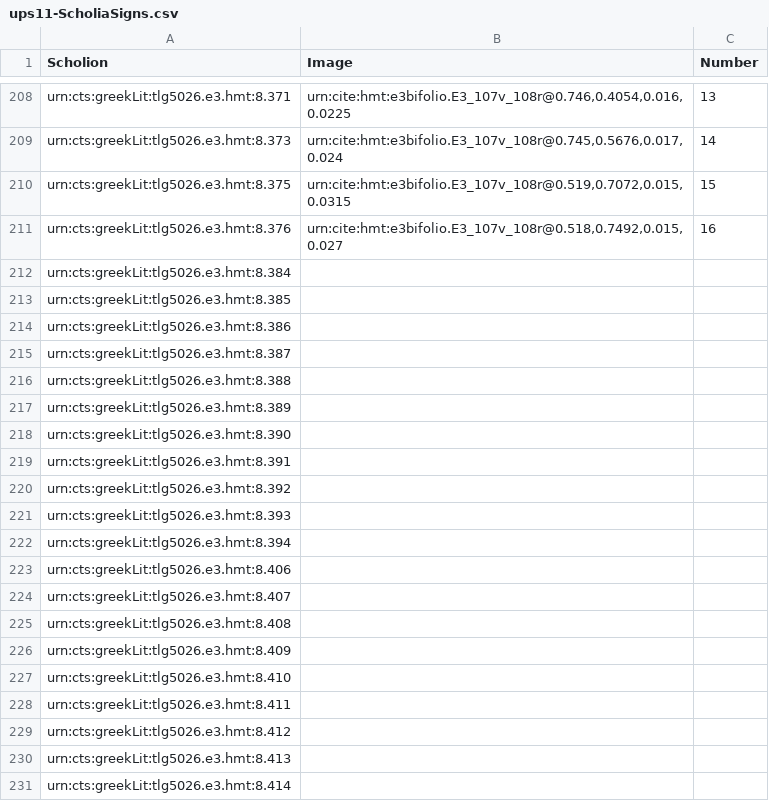
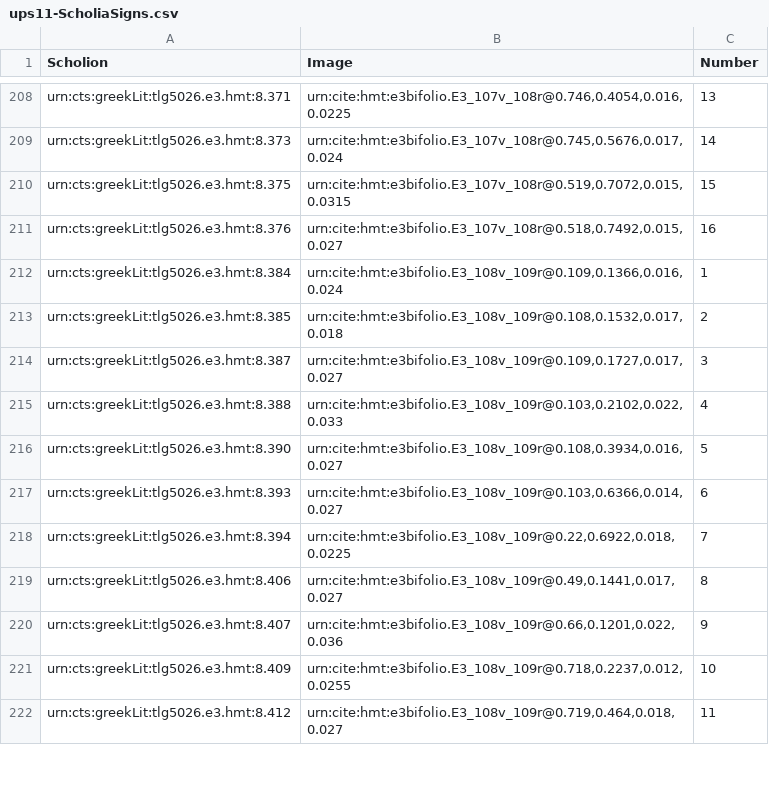
Before and after one commit to hmteditors/hmt-8, a CSV file: collections/ups11-ScholiaSigns.csv, drawn as a sheet; only a part is shown, gaps mark what is left out; the diff covers the shown part only.

Commit message:
Update ups11-ScholiaSigns.csv
finished scholia signs

```diff
--- a/collections/ups11-ScholiaSigns.csv
+++ b/collections/ups11-ScholiaSigns.csv
@@ -211,21 +211,12 @@ urn:cts:greekLit:tlg5026.e3.hmt:8.375,"urn:cite:hmt:e3bifolio.E3_107v_108r@0.519
 urn:cts:greekLit:tlg5026.e3.hmt:8.376,"urn:cite:hmt:e3bifolio.E3_107v_108r@0.518,0.7492,0.015,0.027",16
-urn:cts:greekLit:tlg5026.e3.hmt:8.384,"",
-urn:cts:greekLit:tlg5026.e3.hmt:8.385,"",
-urn:cts:greekLit:tlg5026.e3.hmt:8.386,"",
-urn:cts:greekLit:tlg5026.e3.hmt:8.387,"",
-urn:cts:greekLit:tlg5026.e3.hmt:8.388,"",
-urn:cts:greekLit:tlg5026.e3.hmt:8.389,"",
-urn:cts:greekLit:tlg5026.e3.hmt:8.390,"",
-urn:cts:greekLit:tlg5026.e3.hmt:8.391,"",
-urn:cts:greekLit:tlg5026.e3.hmt:8.392,"",
-urn:cts:greekLit:tlg5026.e3.hmt:8.393,"",
-urn:cts:greekLit:tlg5026.e3.hmt:8.394,"",
-urn:cts:greekLit:tlg5026.e3.hmt:8.406,"",
-urn:cts:greekLit:tlg5026.e3.hmt:8.407,"",
-urn:cts:greekLit:tlg5026.e3.hmt:8.408,"",
-urn:cts:greekLit:tlg5026.e3.hmt:8.409,"",
-urn:cts:greekLit:tlg5026.e3.hmt:8.410,"",
-urn:cts:greekLit:tlg5026.e3.hmt:8.411,"",
-urn:cts:greekLit:tlg5026.e3.hmt:8.412,"",
-urn:cts:greekLit:tlg5026.e3.hmt:8.413,"",
-urn:cts:greekLit:tlg5026.e3.hmt:8.414,"",
+urn:cts:greekLit:tlg5026.e3.hmt:8.384,"urn:cite:hmt:e3bifolio.E3_108v_109r@0.109,0.1366,0.016,0.024",1
+urn:cts:greekLit:tlg5026.e3.hmt:8.385,"urn:cite:hmt:e3bifolio.E3_108v_109r@0.108,0.1532,0.017,0.018",2
+urn:cts:greekLit:tlg5026.e3.hmt:8.387,"urn:cite:hmt:e3bifolio.E3_108v_109r@0.109,0.1727,0.017,0.027",3
+urn:cts:greekLit:tlg5026.e3.hmt:8.388,"urn:cite:hmt:e3bifolio.E3_108v_109r@0.103,0.2102,0.022,0.033",4
+urn:cts:greekLit:tlg5026.e3.hmt:8.390,"urn:cite:hmt:e3bifolio.E3_108v_109r@0.108,0.3934,0.016,0.027",5
+urn:cts:greekLit:tlg5026.e3.hmt:8.393,"urn:cite:hmt:e3bifolio.E3_108v_109r@0.103,0.6366,0.014,0.027",6
+urn:cts:greekLit:tlg5026.e3.hmt:8.394,"urn:cite:hmt:e3bifolio.E3_108v_109r@0.22,0.6922,0.018,0.0225",7
+urn:cts:greekLit:tlg5026.e3.hmt:8.406,"urn:cite:hmt:e3bifolio.E3_108v_109r@0.49,0.1441,0.017,0.027",8
+urn:cts:greekLit:tlg5026.e3.hmt:8.407,"urn:cite:hmt:e3bifolio.E3_108v_109r@0.66,0.1201,0.022,0.036",9
+urn:cts:greekLit:tlg5026.e3.hmt:8.409,"urn:cite:hmt:e3bifolio.E3_108v_109r@0.718,0.2237,0.012,0.0255",10
+urn:cts:greekLit:tlg5026.e3.hmt:8.412,"urn:cite:hmt:e3bifolio.E3_108v_109r@0.719,0.464,0.018,0.027",11
```
Also changed, not shown: 1 removed row and 2 edited cells elsewhere in this file.
